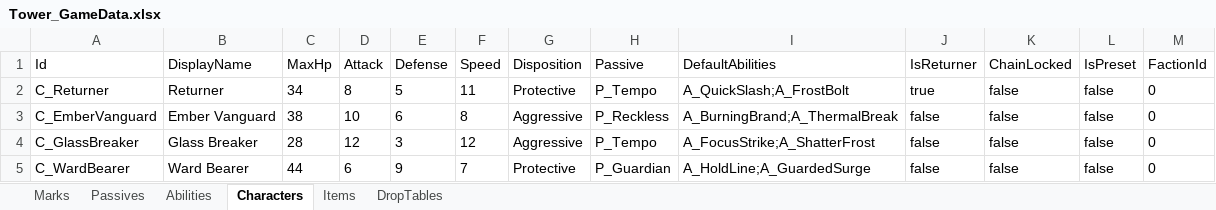
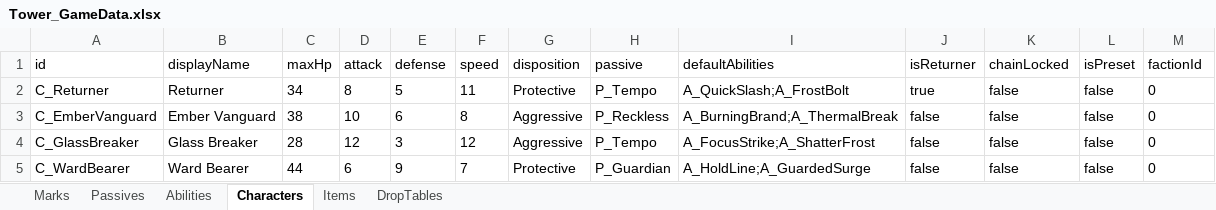
Before and after one commit to team-muel/tower, an Excel workbook: Assets/_Tower/Data/Source/Tower_GameData.xlsx, sheet Characters, drawn as a sheet; values as stored, in another font and other column widths than the file's, no borders; the diff names each change by its address in the sheet, - before the commit and + after, or states it on an @@ line.

Commit message:
data: pin Sdp headers to camelCase via [ColumnName] -> byte-identical to committed CSVs (Sdp is drop-in generator, zero Unity change); camelCase authoring workbook

```diff
--- a/Assets/_Tower/Data/Source/Tower_GameData.xlsx (sheet Characters)
+++ b/Assets/_Tower/Data/Source/Tower_GameData.xlsx (sheet Characters)
-A1: Id
+A1: id
-B1: DisplayName
+B1: displayName
-C1: MaxHp
+C1: maxHp
-D1: Attack
+D1: attack
-E1: Defense
+E1: defense
-F1: Speed
+F1: speed
-G1: Disposition
+G1: disposition
-H1: Passive
+H1: passive
-I1: DefaultAbilities
+I1: defaultAbilities
-J1: IsReturner
+J1: isReturner
-K1: ChainLocked
+K1: chainLocked
-L1: IsPreset
+L1: isPreset
-M1: FactionId
+M1: factionId
```
Also changed, not shown: sheet Abilities, sheet Items, sheet Marks, sheet DropTables, sheet Passives, 1 other file.
